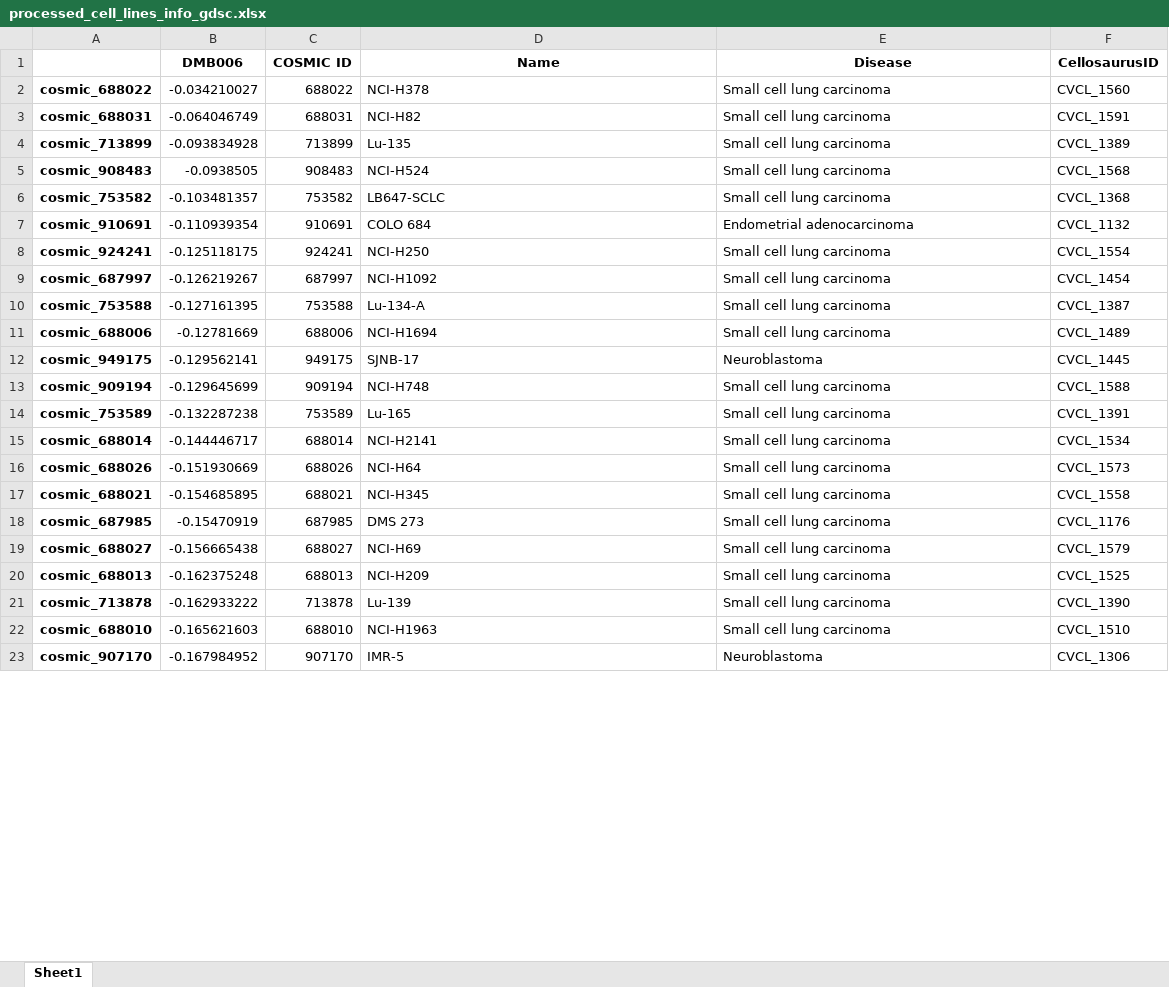
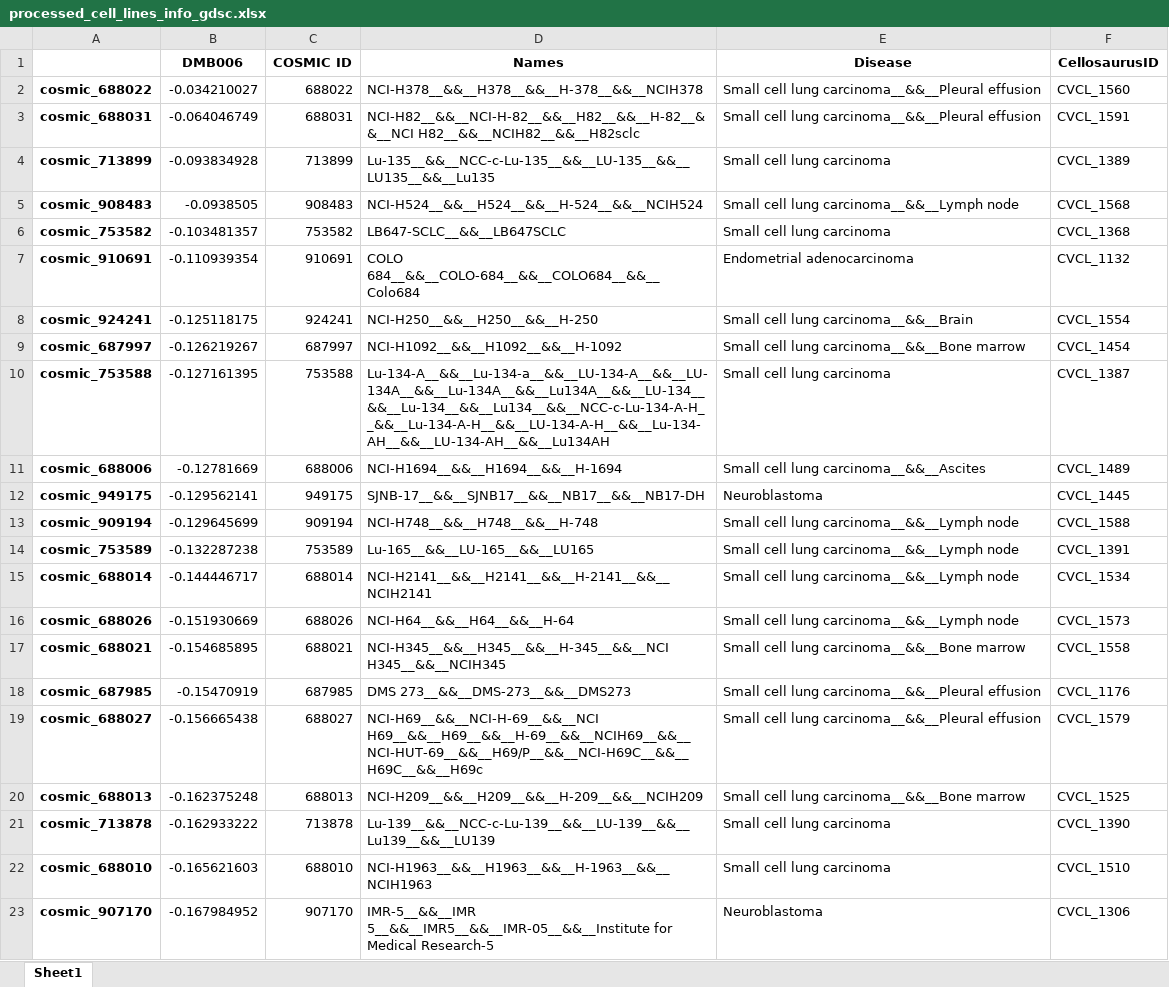
Before and after one commit to edjuaro/pdx-hts, an Excel workbook: Notebooks/patients/DMB006/drug_suggestions/discover/cerebellar_stem/processed_cell_lines_info_gdsc.xlsx, sheet Sheet1, drawn as a sheet; only a part is shown; values as stored, in another font and other column widths than the file's, no borders; the diff covers the shown part only; the diff names each change by its address in the sheet, - before the commit and + after, or states it on an @@ line.

```diff
--- a/Notebooks/patients/DMB006/drug_suggestions/discover/cerebellar_stem/processed_cell_lines_info_gdsc.xlsx (sheet Sheet1)
+++ b/Notebooks/patients/DMB006/drug_suggestions/discover/cerebellar_stem/processed_cell_lines_info_gdsc.xlsx (sheet Sheet1)
-D1: Name
+D1: Names
-D2 (Names): NCI-H378
+D2 (Names): NCI-H378__&&__H378__&&__H-378__&&__NCIH378
-E2:E3 (Disease): Small cell lung carcinoma
+E2:E3 (Disease): Small cell lung carcinoma__&&__Pleural effusion
-D3 (Names): NCI-H82
+D3 (Names): NCI-H82__&&__NCI-H-82__&&__H82__&&__H-82__&&__NCI H82__&&__NCIH82__&&__H82sclc
-D4 (Names): Lu-135
+D4 (Names): Lu-135__&&__NCC-c-Lu-135__&&__LU-135__&&__LU135__&&__Lu135
-D5 (Names): NCI-H524
+D5 (Names): NCI-H524__&&__H524__&&__H-524__&&__NCIH524
-E5 (Disease): Small cell lung carcinoma
+E5 (Disease): Small cell lung carcinoma__&&__Lymph node
-D6 (Names): LB647-SCLC
+D6 (Names): LB647-SCLC__&&__LB647SCLC
-D7 (Names): COLO 684
+D7 (Names): COLO 684__&&__COLO-684__&&__COLO684__&&__Colo684
-D8 (Names): NCI-H250
+D8 (Names): NCI-H250__&&__H250__&&__H-250
-E8 (Disease): Small cell lung carcinoma
+E8 (Disease): Small cell lung carcinoma__&&__Brain
-D9 (Names): NCI-H1092
+D9 (Names): NCI-H1092__&&__H1092__&&__H-1092
-E9 (Disease): Small cell lung carcinoma
+E9 (Disease): Small cell lung carcinoma__&&__Bone marrow
-D10 (Names): Lu-134-A
+D10 (Names): Lu-134-A__&&__Lu-134-a__&&__LU-134-A__&&__LU-134A__&&__Lu-134A__&&__Lu134A__&&__LU-134__&&__Lu-134__&&__Lu134__&&__NCC-c-Lu-134-A-H__&&__Lu-134-A-H__&&__LU-134-A-H__&&__Lu-134-AH__&&__LU-134-AH__&&__Lu134AH
-D11 (Names): NCI-H1694
+D11 (Names): NCI-H1694__&&__H1694__&&__H-1694
-E11 (Disease): Small cell lung carcinoma
+E11 (Disease): Small cell lung carcinoma__&&__Ascites
-D12 (Names): SJNB-17
+D12 (Names): SJNB-17__&&__SJNB17__&&__NB17__&&__NB17-DH
-D13 (Names): NCI-H748
+D13 (Names): NCI-H748__&&__H748__&&__H-748
-E13:E16 (Disease): Small cell lung carcinoma
+E13:E16 (Disease): Small cell lung carcinoma__&&__Lymph node
-D14 (Names): Lu-165
+D14 (Names): Lu-165__&&__LU-165__&&__LU165
-D15 (Names): NCI-H2141
+D15 (Names): NCI-H2141__&&__H2141__&&__H-2141__&&__NCIH2141
-D16 (Names): NCI-H64
+D16 (Names): NCI-H64__&&__H64__&&__H-64
-D17 (Names): NCI-H345
+D17 (Names): NCI-H345__&&__H345__&&__H-345__&&__NCI H345__&&__NCIH345
-E17 (Disease): Small cell lung carcinoma
+E17 (Disease): Small cell lung carcinoma__&&__Bone marrow
-D18 (Names): DMS 273
+D18 (Names): DMS 273__&&__DMS-273__&&__DMS273
-E18:E19 (Disease): Small cell lung carcinoma
+E18:E19 (Disease): Small cell lung carcinoma__&&__Pleural effusion
-D19 (Names): NCI-H69
+D19 (Names): NCI-H69__&&__NCI-H-69__&&__NCI H69__&&__H69__&&__H-69__&&__NCIH69__&&__NCI-HUT-69__&&__H69/P__&&__NCI-H69C__&&__H69C__&&__H69c
-D20 (Names): NCI-H209
+D20 (Names): NCI-H209__&&__H209__&&__H-209__&&__NCIH209
-E20 (Disease): Small cell lung carcinoma
+E20 (Disease): Small cell lung carcinoma__&&__Bone marrow
-D21 (Names): Lu-139
+D21 (Names): Lu-139__&&__NCC-c-Lu-139__&&__LU-139__&&__Lu139__&&__LU139
-D22 (Names): NCI-H1963
+D22 (Names): NCI-H1963__&&__H1963__&&__H-1963__&&__NCIH1963
-D23 (Names): IMR-5
+D23 (Names): IMR-5__&&__IMR 5__&&__IMR5__&&__IMR-05__&&__Institute for Medical Research-5
```
Also changed, not shown: 1769 edited cells elsewhere in this sheet, Notebooks/patients/DMB006/drug_suggestions/discover/cerebellar_stem/processed_cell_lines_info_ccle.xlsx, 7 other files.
